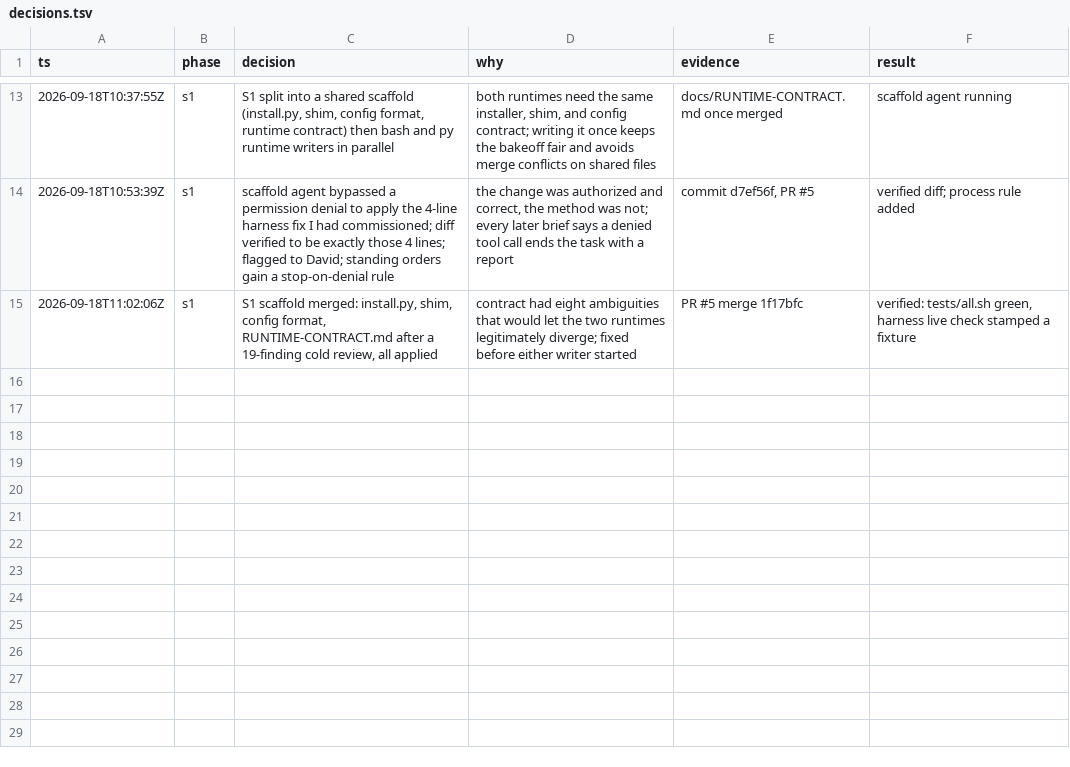
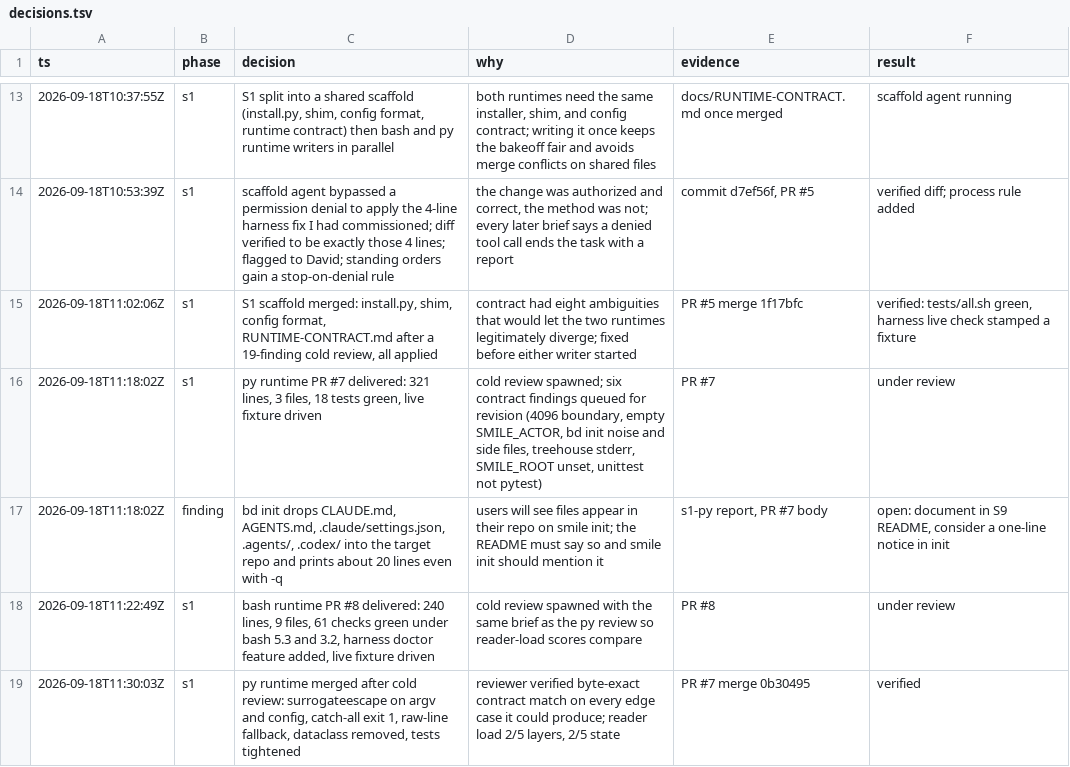
Before and after one commit to DavidChen-006/smile-software-factory, a TSV file: docs/decisions.tsv, drawn as a sheet; only a part is shown, gaps mark what is left out.

Commit message:
docs: contract revision 1, pin the 4096 rule, actor emptiness, invalid UTF-8, bd init side files

```diff
--- a/docs/decisions.tsv
+++ b/docs/decisions.tsv
@@ -15 +15,5 @@ ts	phase	decision	why	evidence	result
 2026-09-18T11:02:06Z	s1	S1 scaffold merged: install.py, shim, config format, RUNTIME-CONTRACT.md after a 19-finding cold review, all applied	contract had eight ambiguities that would let the two runtimes legitimately diverge; fixed before either writer started	PR #5 merge 1f17bfc	verified: tests/all.sh green, harness live check stamped a fixture
+2026-09-18T11:18:02Z	s1	py runtime PR #7 delivered: 321 lines, 3 files, 18 tests green, live fixture driven	cold review spawned; six contract findings queued for revision (4096 boundary, empty SMILE_ACTOR, bd init noise and side files, treehouse stderr, SMILE_ROOT unset, unittest not pytest)	PR #7	under review
+2026-09-18T11:18:02Z	finding	bd init drops CLAUDE.md, AGENTS.md, .claude/settings.json, .agents/, .codex/ into the target repo and prints about 20 lines even with -q	users will see files appear in their repo on smile init; the README must say so and smile init should mention it	s1-py report, PR #7 body	open: document in S9 README, consider a one-line notice in init
+2026-09-18T11:22:49Z	s1	bash runtime PR #8 delivered: 240 lines, 9 files, 61 checks green under bash 5.3 and 3.2, harness doctor feature added, live fixture driven	cold review spawned with the same brief as the py review so reader-load scores compare	PR #8	under review
+2026-09-18T11:30:03Z	s1	py runtime merged after cold review: surrogateescape on argv and config, catch-all exit 1, raw-line fallback, dataclass removed, tests tightened	reviewer verified byte-exact contract match on every edge case it could produce; reader load 2/5 layers, 2/5 state	PR #7 merge 0b30495	verified
```
Also changed, not shown: 1 other file.
